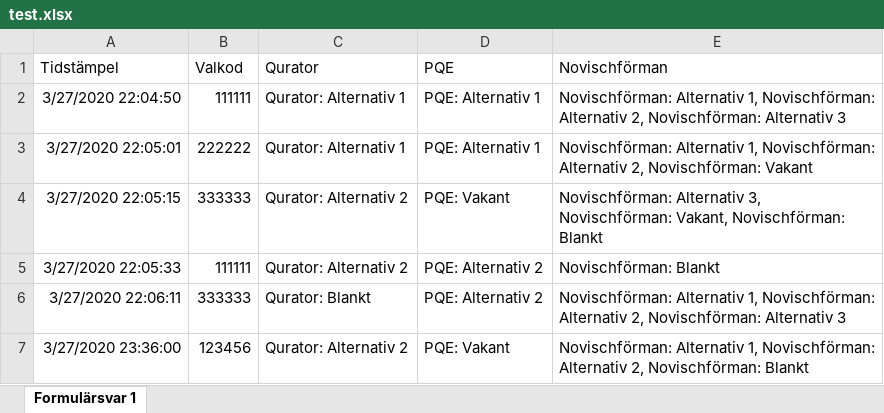
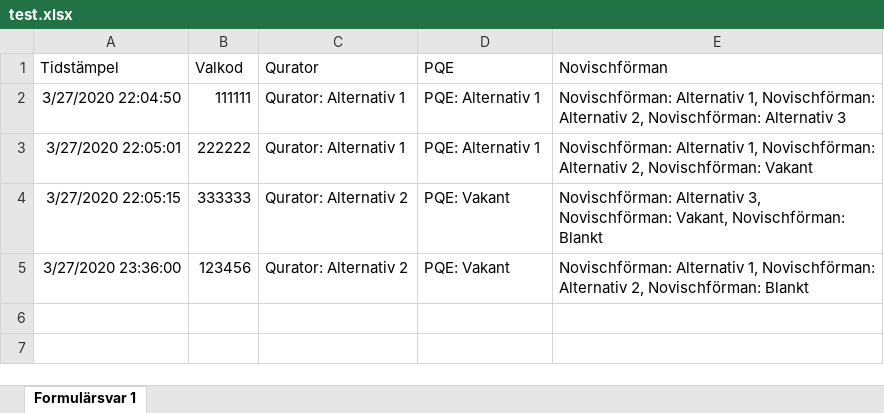
Before and after one commit to davidjungermann/voting-vg, an Excel workbook: test.xlsx, sheet Formulärsvar 1, drawn as a sheet; values as stored, in another font and other column widths than the file's, no borders; the diff names each change by its address in the sheet, - before the commit and + after, or states it on an @@ line.

```diff
--- a/test.xlsx (sheet Formulärsvar 1)
+++ b/test.xlsx (sheet Formulärsvar 1)
-row 5: 3/27/2020 22:05:33 | 111111 | Qurator: Alternativ 2 | PQE: Alternativ 2 | Novischförman: Blankt
-row 6: 3/27/2020 22:06:11 | 333333 | Qurator: Blankt | PQE: Alternativ 2 | Novischförman: Alternativ 1, Novischförman: Alternativ 2, Novischförman: Alternativ 3
```
Also changed, not shown: 1 other file.
